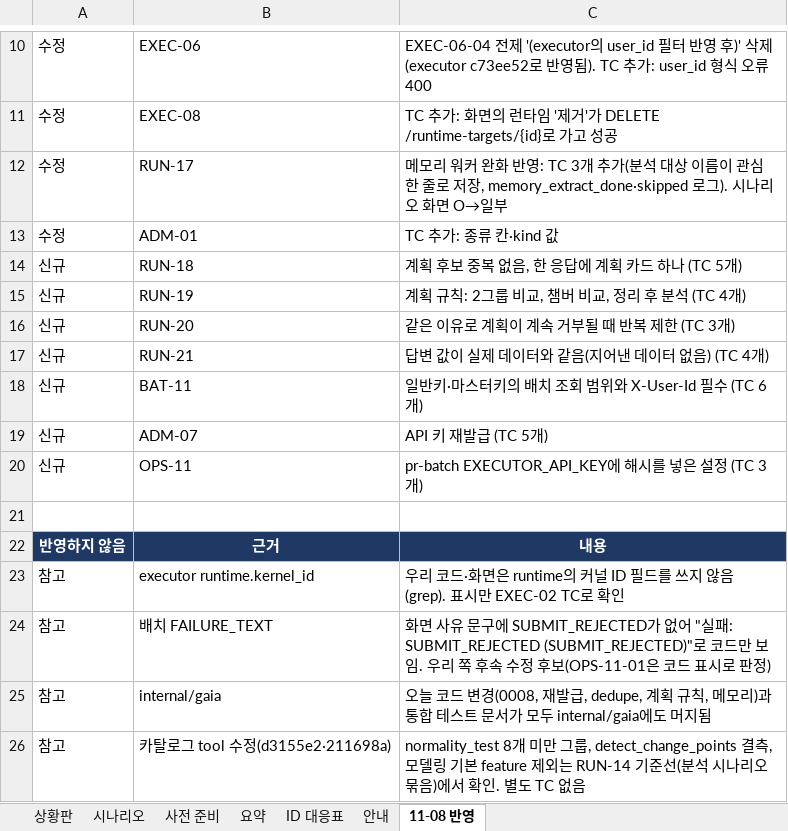
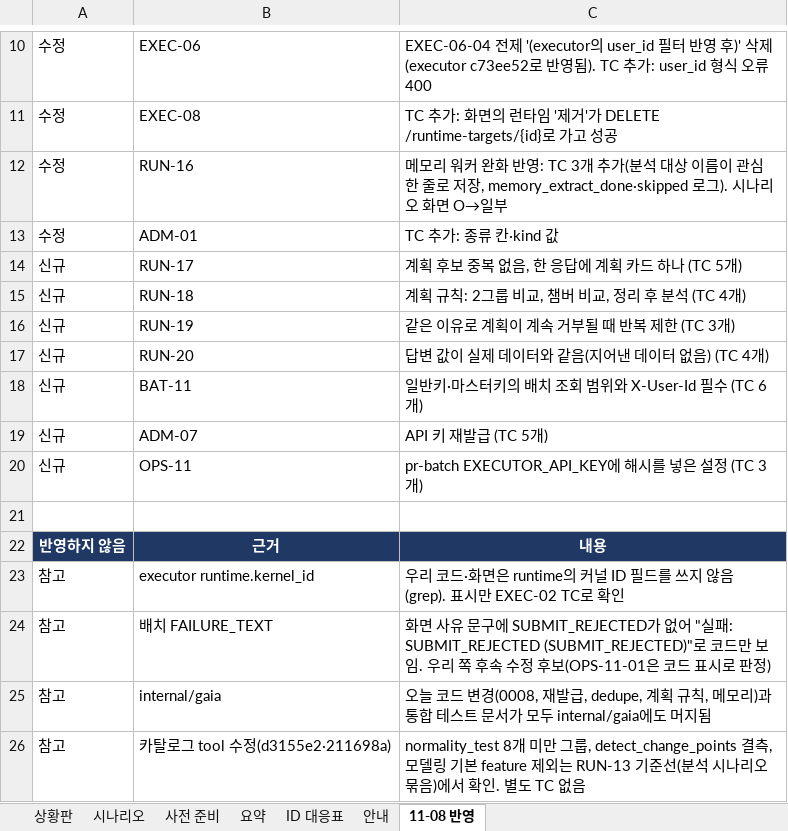
Before and after one commit to KimHwaJin/pr-agentic-service, an Excel workbook: docs/integration-test/integration-test-tracker.xlsx, sheet 11-08 반영, drawn as a sheet; only a part is shown, gaps mark what is left out; values as stored, in another font and other column widths than the file's, no borders; removed rows and columns are numbered as before the commit, all else as after; the diff names each change by its address in the sheet, - before the commit and + after, or states it on an @@ line.

```diff
--- a/docs/integration-test/integration-test-tracker.xlsx (sheet 11-08 반영)
+++ b/docs/integration-test/integration-test-tracker.xlsx (sheet 11-08 반영)
-B12: RUN-17
+B12: RUN-16
+row 14: 신규 | RUN-17 | 계획 후보 중복 없음, 한 응답에 계획 카드 하나 (TC 5개)
-C15: 계획 후보 중복 없음, 한 응답에 계획 카드 하나 (TC 5개)
+C15: 계획 규칙: 2그룹 비교, 챔버 비교, 정리 후 분석 (TC 4개)
-C16: 계획 규칙: 2그룹 비교, 챔버 비교, 정리 후 분석 (TC 4개)
+C16: 같은 이유로 계획이 계속 거부될 때 반복 제한 (TC 3개)
-C17: 같은 이유로 계획이 계속 거부될 때 반복 제한 (TC 3개)
+C17: 답변 값이 실제 데이터와 같음(지어낸 데이터 없음) (TC 4개)
-row 17: 신규 | RUN-21 | 답변 값이 실제 데이터와 같음(지어낸 데이터 없음) (TC 4개)
-C26: …제외는 RUN-14 기준선(…
+C26: …제외는 RUN-13 기준선(…
```
Also changed, not shown: sheet 상황판, sheet ID 대응표, sheet 시나리오, sheet 안내, 12 other files.
